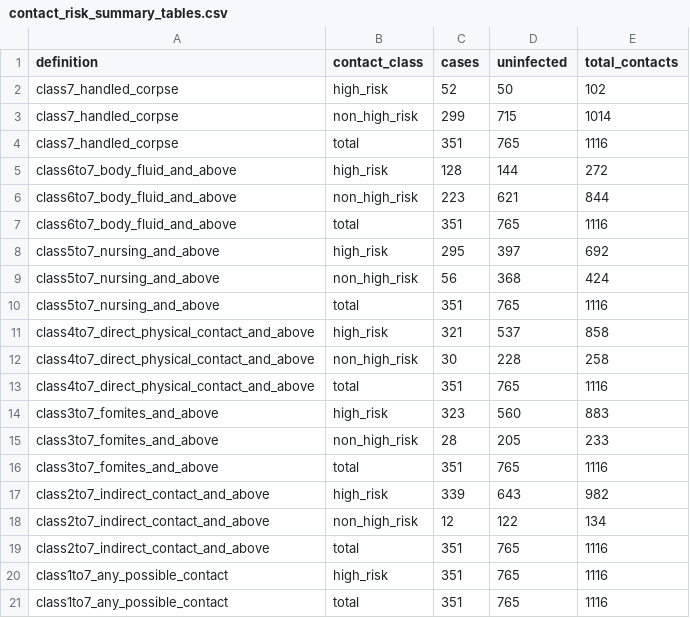
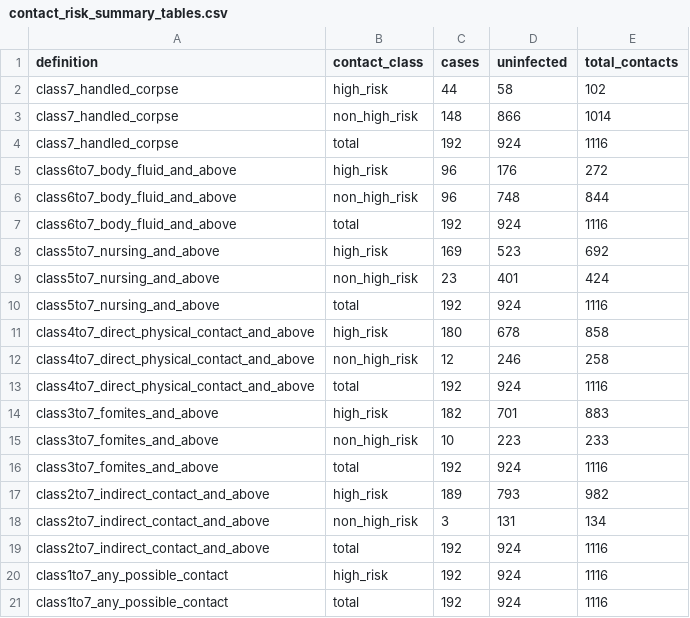
Before and after one commit to ginacuomo/bvd-contacts, a CSV file: contact_risk_summary_tables.csv, drawn as a sheet.

```diff
--- a/contact_risk_summary_tables.csv
+++ b/contact_risk_summary_tables.csv
@@ -1,21 +1,21 @@
 definition,contact_class,cases,uninfected,total_contacts
-class7_handled_corpse,high_risk,52,50,102
-class7_handled_corpse,non_high_risk,299,715,1014
-class7_handled_corpse,total,351,765,1116
-class6to7_body_fluid_and_above,high_risk,128,144,272
-class6to7_body_fluid_and_above,non_high_risk,223,621,844
-class6to7_body_fluid_and_above,total,351,765,1116
-class5to7_nursing_and_above,high_risk,295,397,692
-class5to7_nursing_and_above,non_high_risk,56,368,424
-class5to7_nursing_and_above,total,351,765,1116
-class4to7_direct_physical_contact_and_above,high_risk,321,537,858
-class4to7_direct_physical_contact_and_above,non_high_risk,30,228,258
-class4to7_direct_physical_contact_and_above,total,351,765,1116
-class3to7_fomites_and_above,high_risk,323,560,883
-class3to7_fomites_and_above,non_high_risk,28,205,233
-class3to7_fomites_and_above,total,351,765,1116
-class2to7_indirect_contact_and_above,high_risk,339,643,982
-class2to7_indirect_contact_and_above,non_high_risk,12,122,134
-class2to7_indirect_contact_and_above,total,351,765,1116
-class1to7_any_possible_contact,high_risk,351,765,1116
-class1to7_any_possible_contact,total,351,765,1116
+class7_handled_corpse,high_risk,44,58,102
+class7_handled_corpse,non_high_risk,148,866,1014
+class7_handled_corpse,total,192,924,1116
+class6to7_body_fluid_and_above,high_risk,96,176,272
+class6to7_body_fluid_and_above,non_high_risk,96,748,844
+class6to7_body_fluid_and_above,total,192,924,1116
+class5to7_nursing_and_above,high_risk,169,523,692
+class5to7_nursing_and_above,non_high_risk,23,401,424
+class5to7_nursing_and_above,total,192,924,1116
+class4to7_direct_physical_contact_and_above,high_risk,180,678,858
+class4to7_direct_physical_contact_and_above,non_high_risk,12,246,258
+class4to7_direct_physical_contact_and_above,total,192,924,1116
+class3to7_fomites_and_above,high_risk,182,701,883
+class3to7_fomites_and_above,non_high_risk,10,223,233
+class3to7_fomites_and_above,total,192,924,1116
+class2to7_indirect_contact_and_above,high_risk,189,793,982
+class2to7_indirect_contact_and_above,non_high_risk,3,131,134
+class2to7_indirect_contact_and_above,total,192,924,1116
+class1to7_any_possible_contact,high_risk,192,924,1116
+class1to7_any_possible_contact,total,192,924,1116
```
Also changed, not shown: contact_risk_diagnostics_long.csv, contact_risk_diagnostics_wide.csv, 8 other files.
